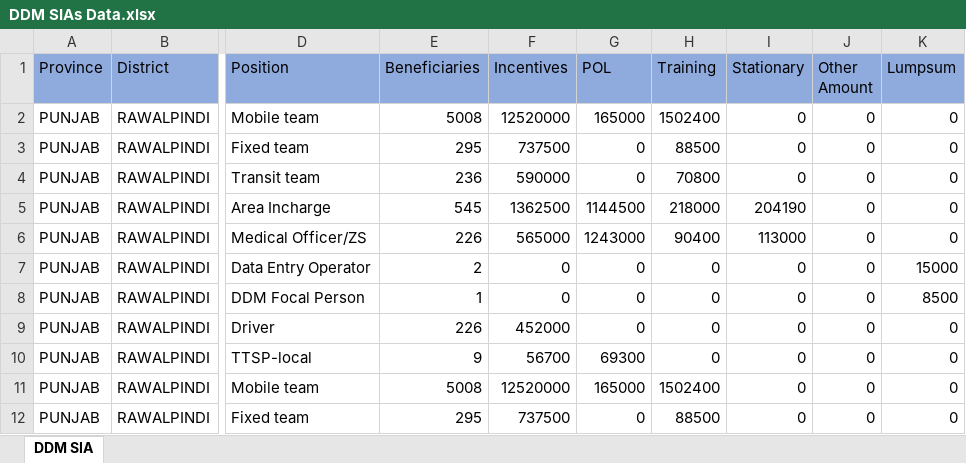
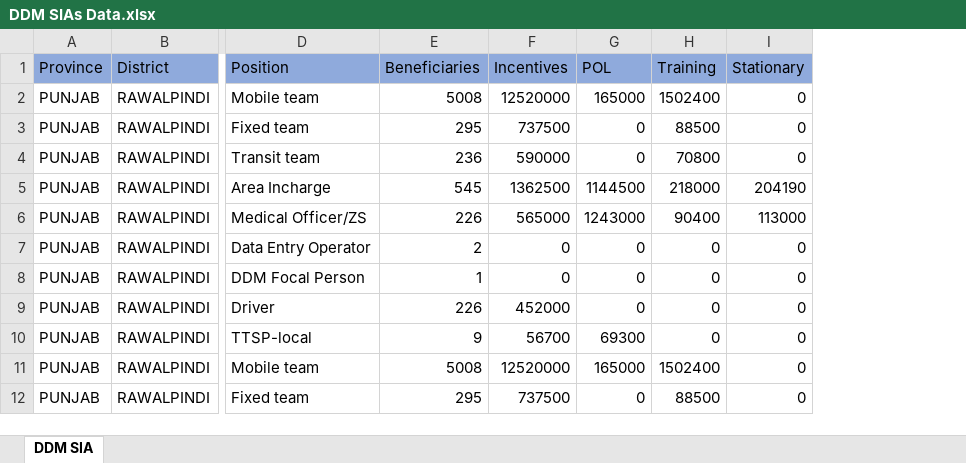
Before and after one commit to rasheed857/firstproject, an Excel workbook: DDM SIAs Data.xlsx, sheet DDM SIA, drawn as a sheet; only a part is shown, gaps mark what is left out; values as stored, in another font and other column widths than the file's, no borders; the diff names each change by its address in the sheet, - before the commit and + after, or states it on an @@ line.

Commit message:
with same file

```diff
--- a/DDM SIAs Data.xlsx (sheet DDM SIA)
+++ b/DDM SIAs Data.xlsx (sheet DDM SIA)
-column J (Other Amount), rows 2-12: all 0
-column K (Lumpsum), rows 2-12: 0 | 0 | 0 | 0 | 0 | 15000 | 8500 | 0 | 0 | 0 | 0
```
